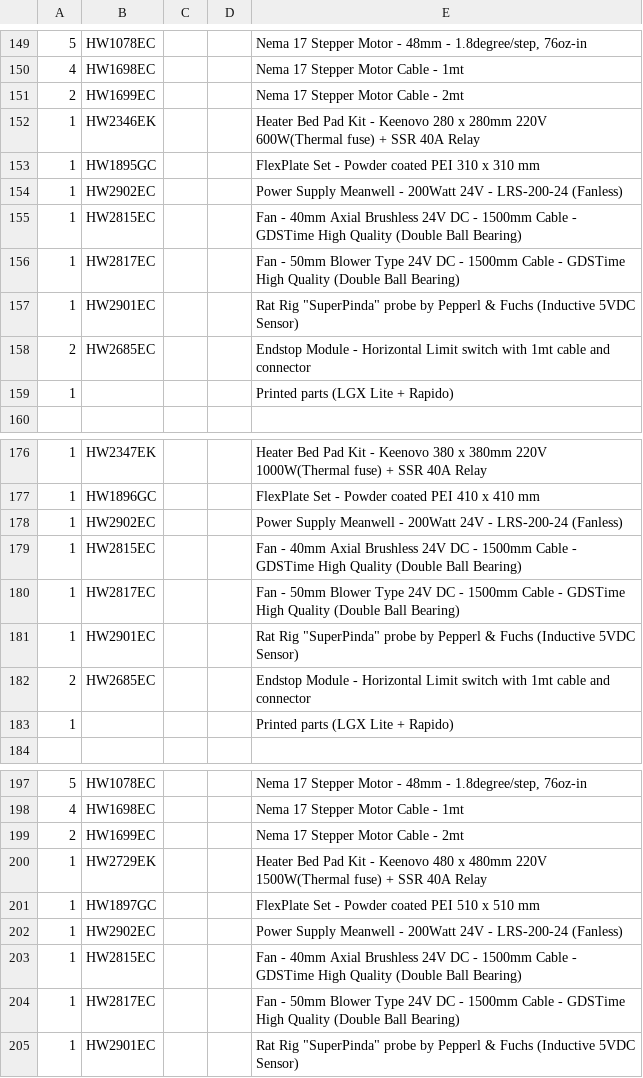
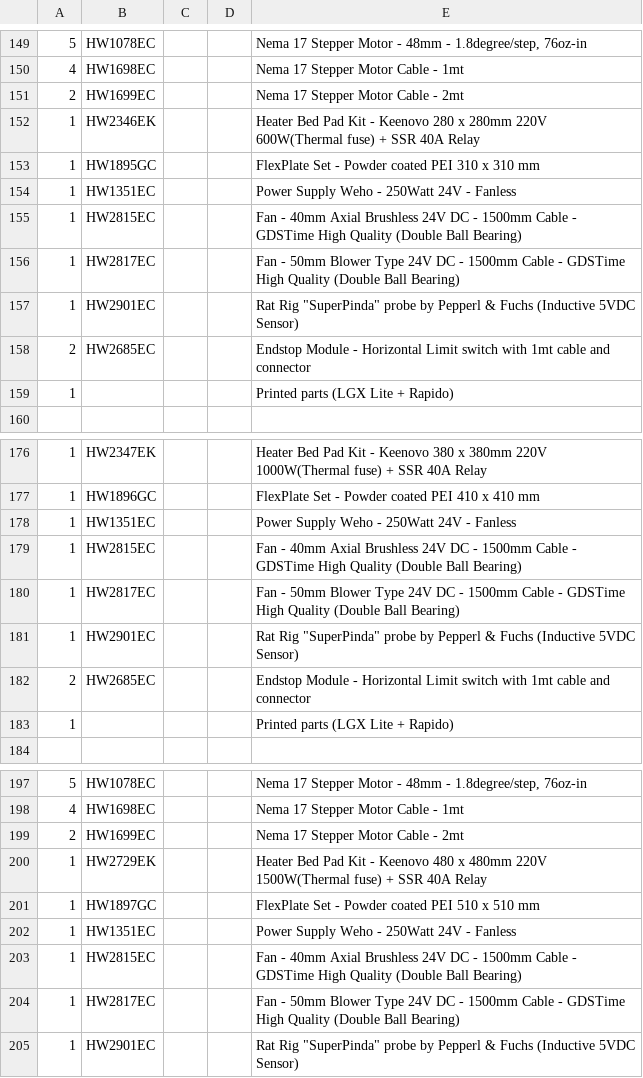
Before and after one commit to Rat-Rig/V-core-3, a CSV file: docs/src/bom/vcore3_05042022_1602.csv (was docs/src/bom/vcore3_17022022_1046.csv), drawn as a sheet; only a part is shown, gaps mark what is left out; the diff names each change by its address in the sheet, - before the commit and + after, or states it on an @@ line.

```diff
--- a/docs/src/bom/vcore3_17022022_1046.csv
+++ b/docs/src/bom/vcore3_05042022_1602.csv
-B154: HW2902EC
+B154: HW1351EC
-E154: Power Supply Meanwell - 200Watt 24V - LRS-200-24 (Fanless)
+E154: Power Supply Weho - 250Watt 24V - Fanless
-B178: HW2902EC
+B178: HW1351EC
-E178: Power Supply Meanwell - 200Watt 24V - LRS-200-24 (Fanless)
+E178: Power Supply Weho - 250Watt 24V - Fanless
-B202: HW2902EC
+B202: HW1351EC
-E202: Power Supply Meanwell - 200Watt 24V - LRS-200-24 (Fanless)
+E202: Power Supply Weho - 250Watt 24V - Fanless
```
Also changed, not shown: 1 other file.
